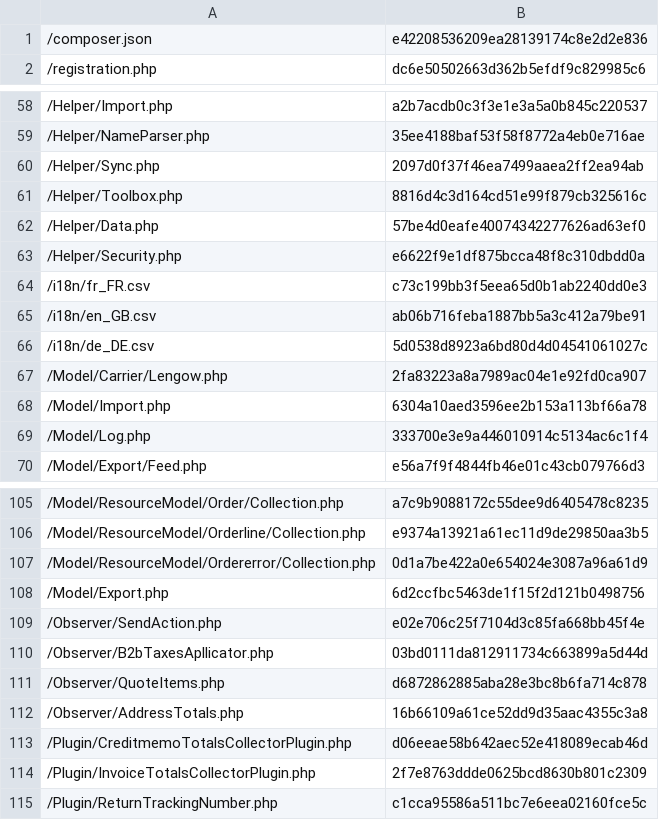
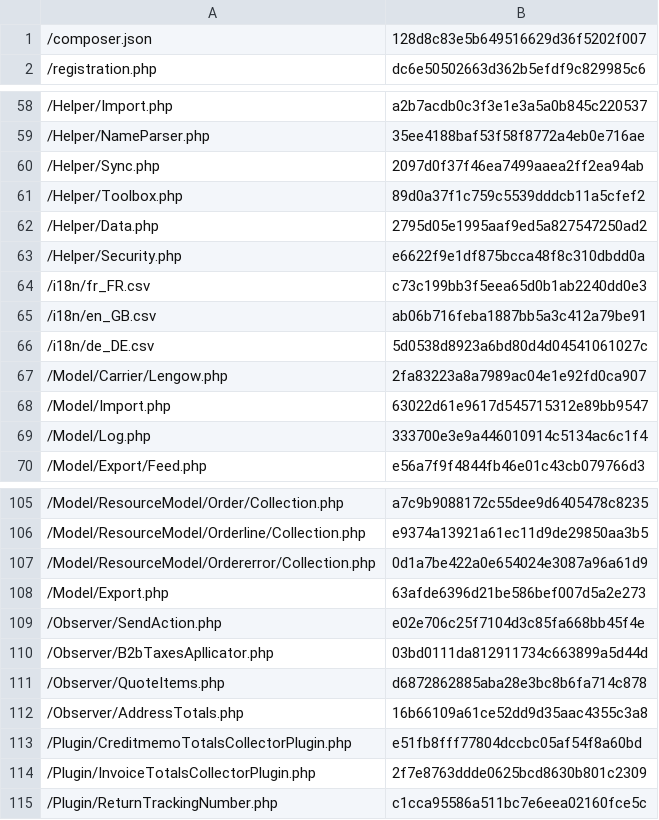
Before and after one commit to lengow/plugin-magento2, a CSV file: etc/checkmd5.csv, drawn as a sheet; only a part is shown, gaps mark what is left out.

```diff
--- a/etc/checkmd5.csv
+++ b/etc/checkmd5.csv
@@ -1,2 +1,2 @@
-/composer.json|e42208536209ea28139174c8e2d2e836
+/composer.json|128d8c83e5b649516629d36f5202f007
 /registration.php|dc6e50502663d362b5efdf9c829985c6
@@ -60,4 +60,4 @@
 /Helper/Sync.php|2097d0f37f46ea7499aaea2ff2ea94ab
-/Helper/Toolbox.php|8816d4c3d164cd51e99f879cb325616c
-/Helper/Data.php|57be4d0eafe40074342277626ad63ef0
+/Helper/Toolbox.php|89d0a37f1c759c5539dddcb11a5cfef2
+/Helper/Data.php|2795d05e1995aaf9ed5a827547250ad2
 /Helper/Security.php|e6622f9e1df875bcca48f8c310dbdd0a
@@ -67,3 +67,3 @@
 /Model/Carrier/Lengow.php|2fa83223a8a7989ac04e1e92fd0ca907
-/Model/Import.php|6304a10aed3596ee2b153a113bf66a78
+/Model/Import.php|63022d61e9617d545715312e89bb9547
 /Model/Log.php|333700e3e9a446010914c5134ac6c1f4
@@ -107,3 +107,3 @@
 /Model/ResourceModel/Ordererror/Collection.php|0d1a7be422a0e654024e3087a96a61d9
-/Model/Export.php|6d2ccfbc5463de1f15f2d121b0498756
+/Model/Export.php|63afde6396d21be586bef007d5a2e273
 /Observer/SendAction.php|e02e706c25f7104d3c85fa668bb45f4e
@@ -112,3 +112,3 @@
 /Observer/AddressTotals.php|16b66109a61ce52dd9d35aac4355c3a8
-/Plugin/CreditmemoTotalsCollectorPlugin.php|d06eeae58b642aec52e418089ecab46d
+/Plugin/CreditmemoTotalsCollectorPlugin.php|e51fb8fff77804dccbc05af54f8a60bd
 /Plugin/InvoiceTotalsCollectorPlugin.php|2f7e8763ddde0625bcd8630b801c2309
```
Also changed, not shown: 2 other files.
